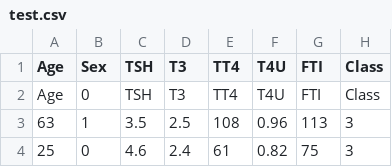
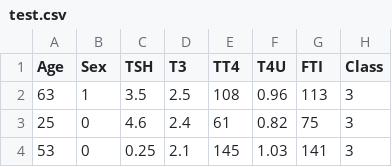
Before and after one commit to SaatvikK/Extended-Project-Qualification, a CSV file: NeuralNetworks/test.csv, drawn as a sheet; only a part is shown; the shorter side is filled out with more unchanged rows; the diff names each change by its address in the sheet, - before the commit and + after, or states it on an @@ line.

Commit message:
Update test.csv

```diff
--- a/NeuralNetworks/test.csv
+++ b/NeuralNetworks/test.csv
-row 2: Age | 0 | TSH | T3 | TT4 | T4U | FTI | Class
```
